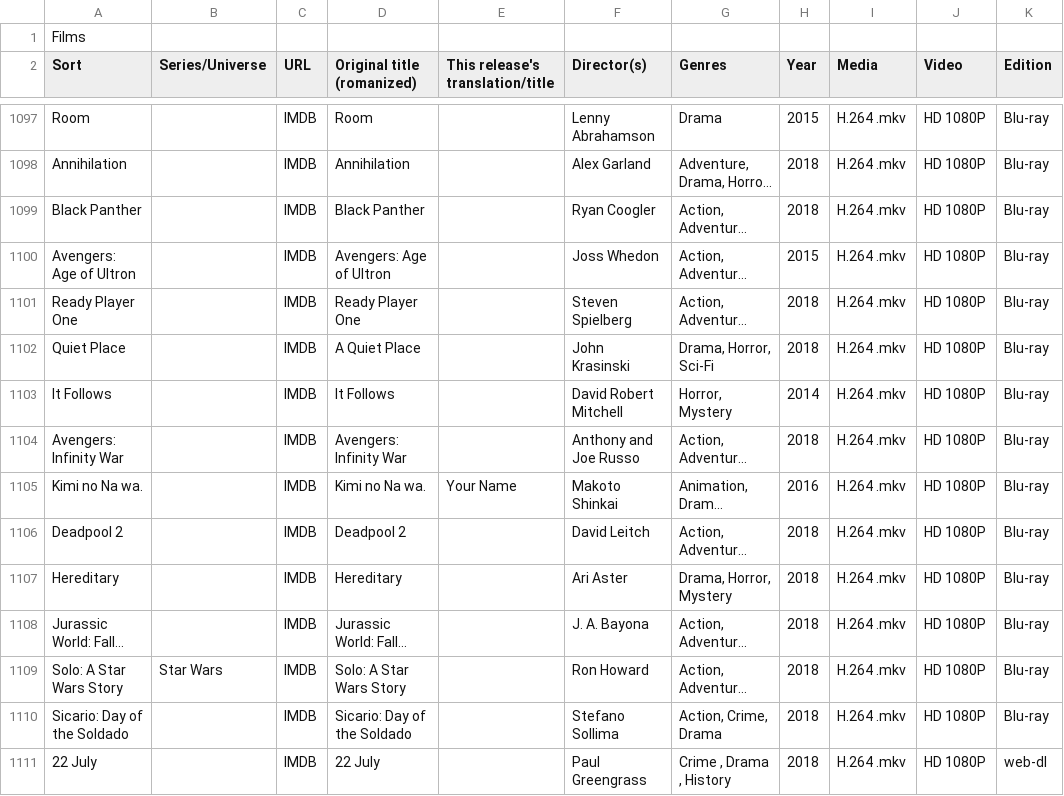
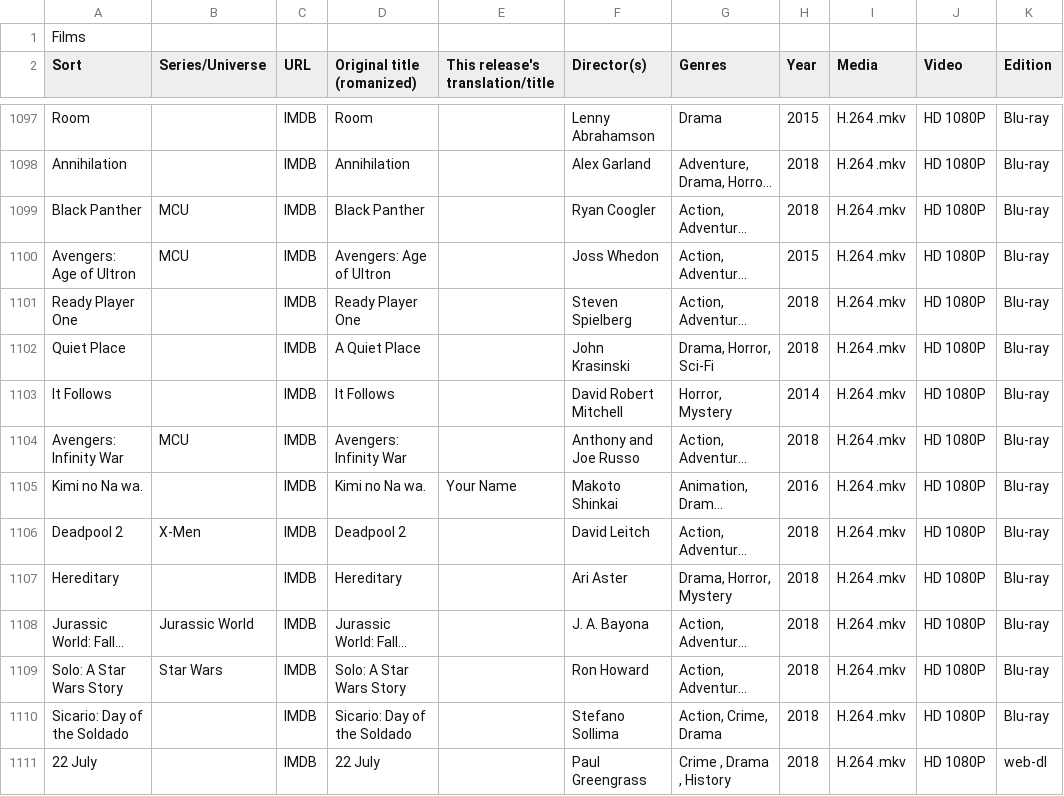
Before and after one commit to vaernion/media-sheet-viewer, a CSV file: src/data/films.csv, drawn as a sheet; only a part is shown, gaps mark what is left out; long unchanged cells end in …; the diff covers the shown part only; the diff names each change by its address in the sheet, - before the commit and + after, or states it on an @@ line.

```diff
--- a/src/data/films.csv
+++ b/src/data/films.csv
-B1099:B1100 (Series/Universe): (empty)
+B1099:B1100 (Series/Universe): MCU
-B1104 (Series/Universe): (empty)
+B1104 (Series/Universe): MCU
-B1106 (Series/Universe): (empty)
+B1106 (Series/Universe): X-Men
-B1108 (Series/Universe): (empty)
+B1108 (Series/Universe): Jurassic World
```
Also changed, not shown: 97 edited cells elsewhere in this file, src/data/games.csv, src/data/tv.csv, 8 other files.
